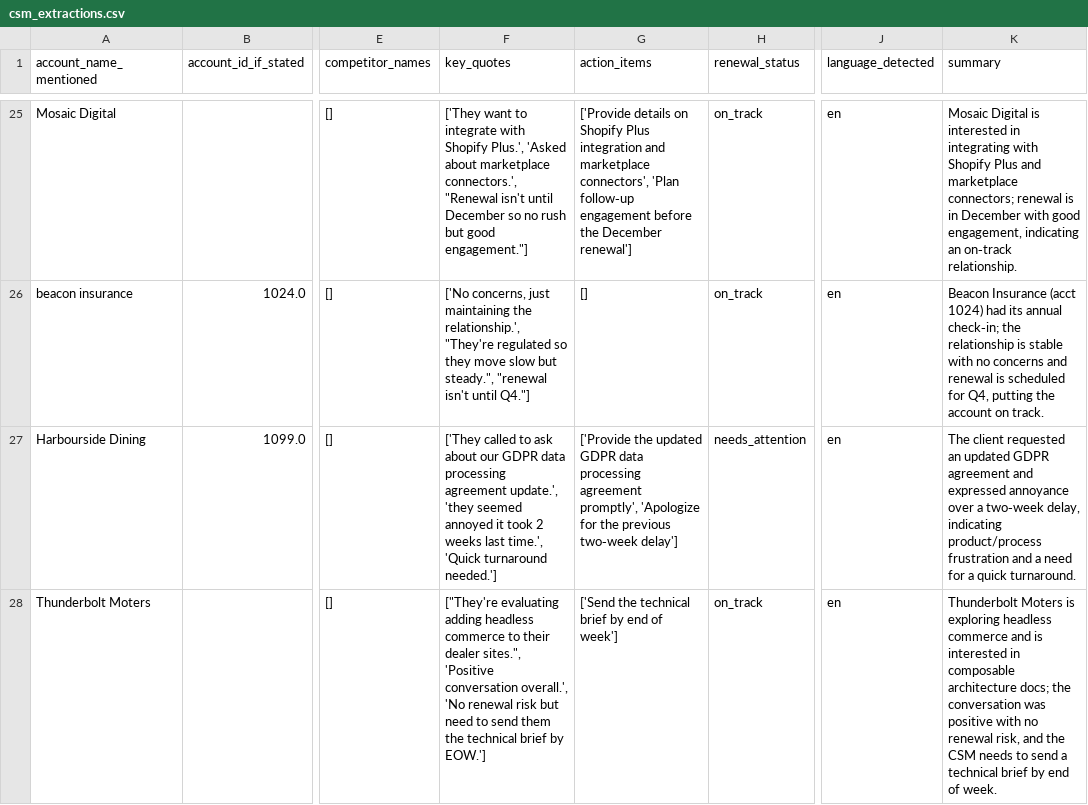
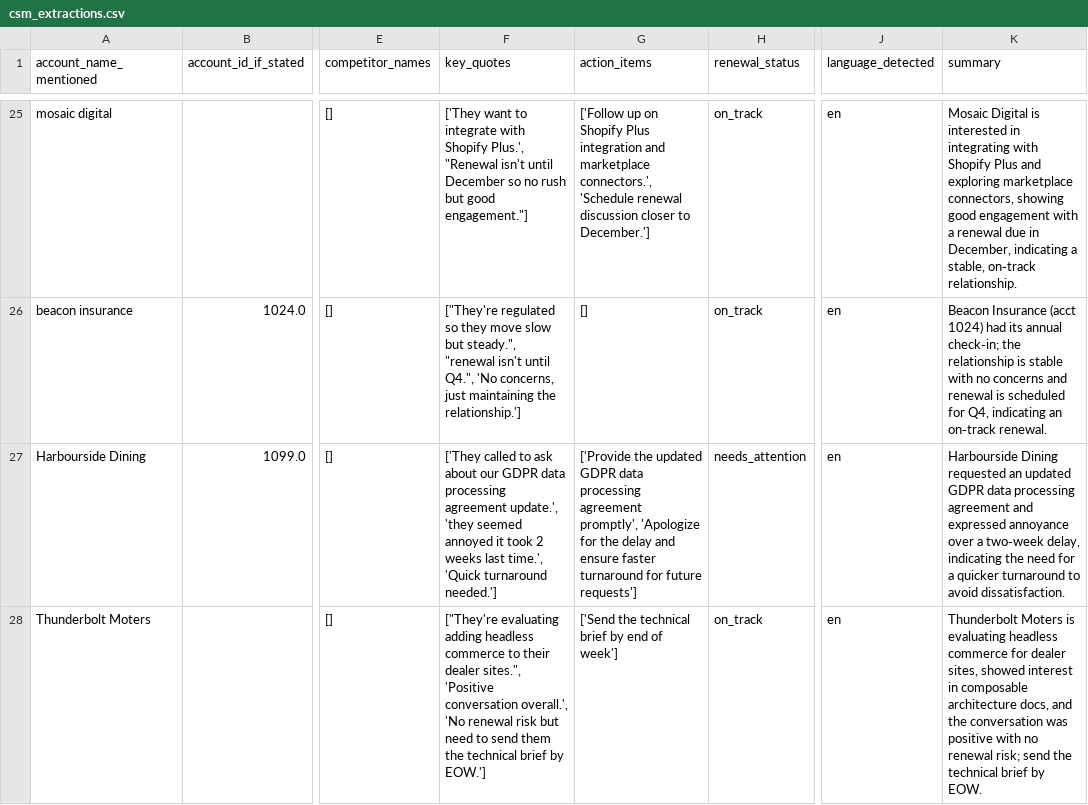
Before and after one commit to Danish1309/Renewal-Risk-Intelligence-Decision-Engine, a CSV file: data/processed/csm_extractions.csv, drawn as a sheet; only a part is shown, gaps mark what is left out; the diff covers the shown part only; the diff names each change by its address in the sheet, - before the commit and + after, or states it on an @@ line.

```diff
--- a/data/processed/csm_extractions.csv
+++ b/data/processed/csm_extractions.csv
-A25 (account_name_mentioned): Mosaic Digital
+A25 (account_name_mentioned): mosaic digital
-F25 (key_quotes): …Shopify Plus.', 'Asked about marketplace connectors.', "Renewal isn't…
+F25 (key_quotes): …Shopify Plus.', "Renewal isn't…
-G25 (action_items): ['Provide details on Shopify Plus integration and marketplace connectors', 'Plan follow‑up engagement before the December renewal']
+G25 (action_items): ['Follow up on Shopify Plus integration and marketplace connectors.', 'Schedule renewal discussion closer to December.']
-K25 (summary): …Plus and marketplace connectors; renewal is in December with good engagement, indicating an on‑track relationship.
+K25 (summary): …Plus and exploring marketplace connectors, showing good engagement with a renewal due in December, indicating a stable, on‑track relationship.
-F26 (key_quotes): ['No concerns, just maintaining the relationship.', "They're regulated so they move slow but steady.", "renewal isn't until Q4."]
+F26 (key_quotes): ["They're regulated so they move slow but steady.", "renewal isn't until Q4.", 'No concerns, just maintaining the relationship.']
-K26 (summary): …for Q4, putting the account on track.
+K26 (summary): …for Q4, indicating an on‑track renewal.
-G27 (action_items): …for the previous two‑week delay']
+G27 (action_items): …for the delay and ensure faster turnaround for future requests']
-K27 (summary): The client requested an updated GDPR agreement and expressed annoyance over a two‑week delay, indicating product/process frustration and a need for a quick turnaround.
+K27 (summary): Harbourside Dining requested an updated GDPR data processing agreement and expressed annoyance over a two‑week delay, indicating the need for a quicker turnaround to avoid dissatisfaction.
-K28 (summary): …Moters is exploring headless commerce and is interested in composable architecture docs; the conversation was positive with no renewal risk, and the CSM needs to send a technical brief by end of week.
+K28 (summary): …Moters is evaluating headless commerce for dealer sites, showed interest in composable architecture docs, and the conversation was positive with no renewal risk; send the technical brief by EOW.
```
Also changed, not shown: 63 edited cells elsewhere in this file, data/processed/account_explanations.csv, data/processed/scored_accounts.csv, 7 other files.
